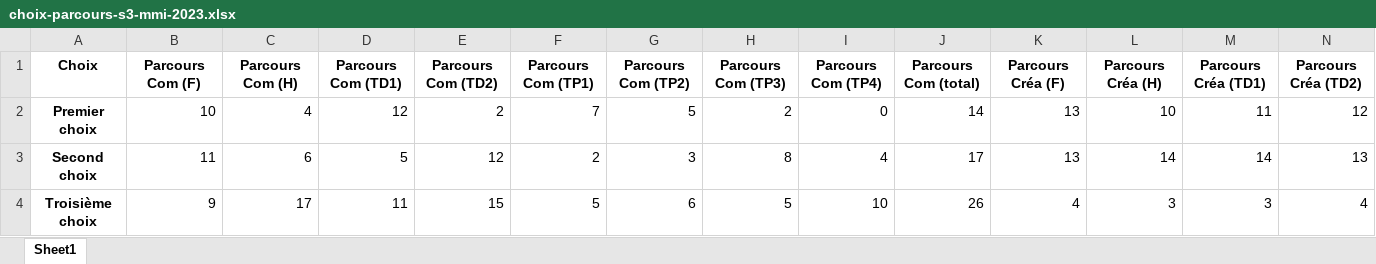
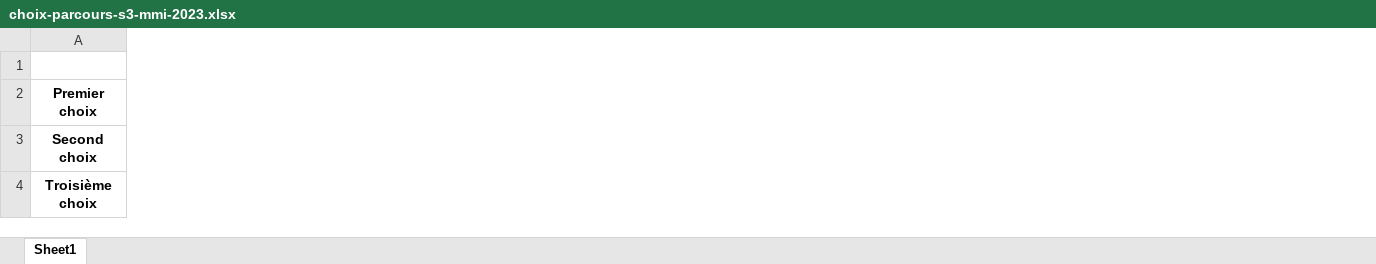
Before and after one commit to DanYellow/cours, an Excel workbook: integration-web-s3/sae-303/datasets/crea/choix-parcours-s3-mmi-2023.xlsx, sheet Sheet1, drawn as a sheet; only a part is shown; values as stored, in another font and other column widths than the file's, no borders; removed rows and columns are numbered as before the commit, all else as after; rows hold the shown columns only; the diff covers the shown part only; the diff names each change by its address in the sheet, - before the commit and + after, or states it on an @@ line.

Commit message:
SAE-303 - Add dataset for S choice

```diff
--- a/integration-web-s3/sae-303/datasets/crea/choix-parcours-s3-mmi-2023.xlsx (sheet Sheet1)
+++ b/integration-web-s3/sae-303/datasets/crea/choix-parcours-s3-mmi-2023.xlsx (sheet Sheet1)
-column B, rows 2-4: 10 | 11 | 9
-column C, rows 2-4: 4 | 6 | 17
-column D, rows 2-4: 12 | 5 | 11
-column E, rows 2-4: 2 | 12 | 15
-column F, rows 2-4: 7 | 2 | 5
-column G, rows 2-4: 5 | 3 | 6
-column H, rows 2-4: 2 | 8 | 5
-column I, rows 2-4: 0 | 4 | 10
-column J, rows 2-4: 14 | 17 | 26
-column K, rows 2-4: 13 | 13 | 4
-column L, rows 2-4: 10 | 14 | 3
-column M, rows 2-4: 11 | 14 | 3
-column N, rows 2-4: 12 | 13 | 4
-row 1: Choix | Parcours Com (F) | Parcours Com (H) | Parcours Com (TD1) | Parcours Com (TD2) | Parcours Com (TP1) | Parcours Com (TP2) | Parcours Com (TP3) | Parcours Com (TP4) | Parcours Com (total) | Parcours Créa (F) | Parcours Créa (H) | Parcours Créa (TD1) | Parcours Créa (TD2)
+row 1: (empty)
```
Also changed, not shown: 2 added columns, 13 removed columns and 1 edited cell elsewhere in this sheet.
